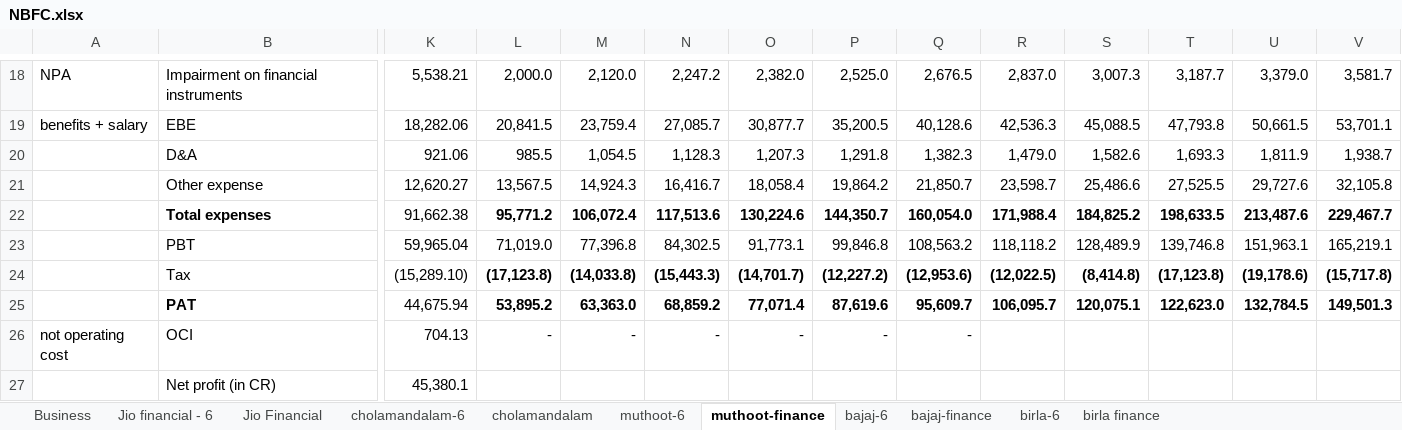
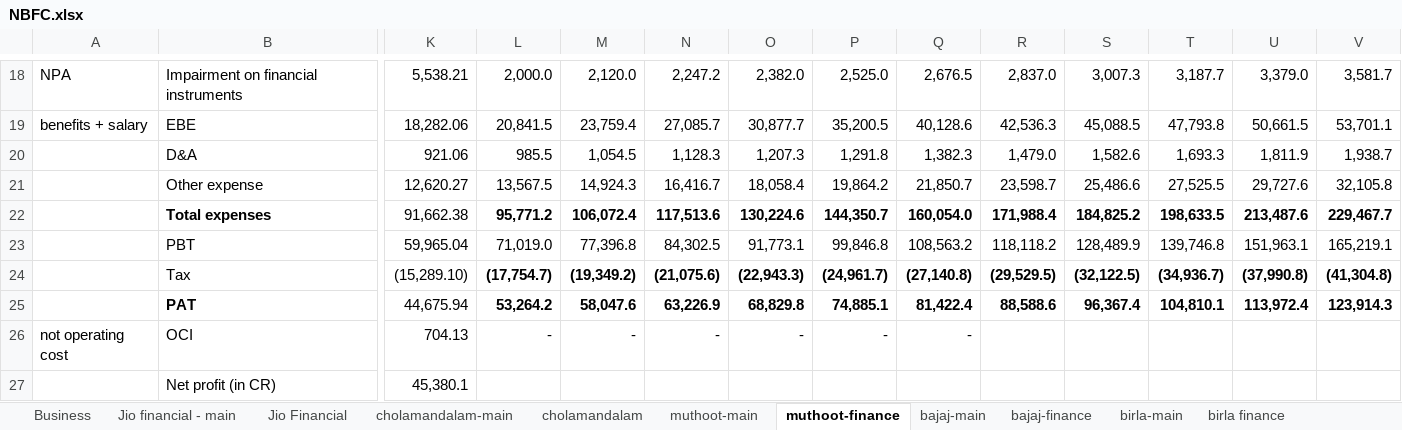
Before and after one commit to complete-dope/fin-models, an Excel workbook: sheets/NBFC.xlsx, sheet muthoot-finance, drawn as a sheet; only a part is shown, gaps mark what is left out; values as stored, in another font and other column widths than the file's, no borders; the diff covers the shown part only; the diff names each change by its address in the sheet, - before the commit and + after, or states it on an @@ line.

```diff
--- a/sheets/NBFC.xlsx (sheet muthoot-finance)
+++ b/sheets/NBFC.xlsx (sheet muthoot-finance)
-sheet tab: Jio financial - 6
+sheet tab: Jio financial - main
-sheet tab: cholamandalam-6
+sheet tab: cholamandalam-main
-sheet tab: muthoot-6
+sheet tab: muthoot-main
-sheet tab: bajaj-6
+sheet tab: bajaj-main
-sheet tab: birla-6
+sheet tab: birla-main
-L24: (17,123.8)
+L24: (17,754.7)
-M24: (14,033.8)
+M24: (19,349.2)
-N24: (15,443.3)
+N24: (21,075.6)
-O24: (14,701.7)
+O24: (22,943.3)
-P24: (12,227.2)
+P24: (24,961.7)
-Q24: (12,953.6)
+Q24: (27,140.8)
-R24: (12,022.5)
+R24: (29,529.5)
-S24: (8,414.8)
+S24: (32,122.5)
-T24: (17,123.8)
+T24: (34,936.7)
-U24: (19,178.6)
+U24: (37,990.8)
-V24: (15,717.8)
+V24: (41,304.8)
-L25: 53,895.2
+L25: 53,264.2
-M25: 63,363.0
+M25: 58,047.6
-N25: 68,859.2
+N25: 63,226.9
-O25: 77,071.4
+O25: 68,829.8
-P25: 87,619.6
+P25: 74,885.1
-Q25: 95,609.7
+Q25: 81,422.4
-R25: 106,095.7
+R25: 88,588.6
-S25: 120,075.1
+S25: 96,367.4
-T25: 122,623.0
+T25: 104,810.1
-U25: 132,784.5
+U25: 113,972.4
-V25: 149,501.3
+V25: 123,914.3
```
Also changed, not shown: 1 added row, 2 removed rows, 198 edited cells and cell formats elsewhere in this sheet, sheet Business, formulas that keep their value, sheets/AI.xlsx, sheets/ENERGY.xlsx, 5 other files.
